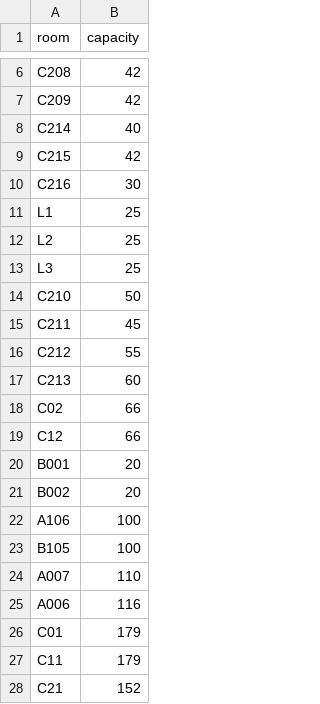
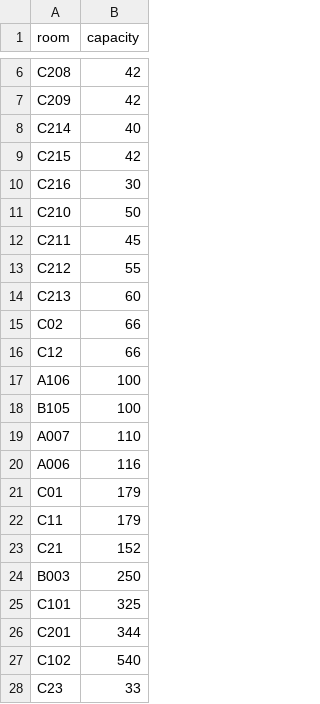
Before and after one commit to chintanpuggalok/btp-opta-planner, a CSV file: rooms.csv, drawn as a sheet; only a part is shown, gaps mark what is left out; the shorter side is filled out with more unchanged rows.

```diff
--- a/rooms.csv
+++ b/rooms.csv
@@ -10,5 +10,2 @@ C215,42
 C216,30
-L1,25
-L2,25
-L3,25
 C210,50
@@ -19,4 +16,2 @@ C02,66
 C12,66
-B001,20
-B002,20
 A106,100
```
Also changed, not shown: coursecodes.csv, subject_bucket_list.csv, 8 other files.
